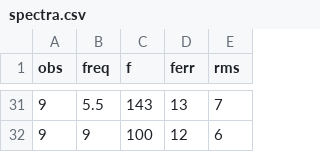
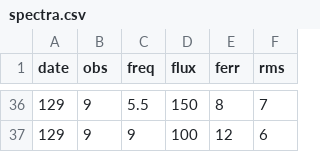
Before and after one commit to dentalfloss1/grb240205b, a CSV file: spectra.csv, drawn as a sheet; only a part is shown, gaps mark what is left out; removed rows and columns are numbered as before the commit, all else as after; the diff covers the shown part only; the diff names each change by its address in the sheet, - before the commit and + after, or states it on an @@ line.

```diff
--- a/spectra.csv
+++ b/spectra.csv
+column A (date), rows 36-37: 129 | 129
-column C (f), rows 31-32: 143 | 100
+column D (flux), rows 36-37: 150 | 100
-E36 (ferr): 13
+E36 (ferr): 8
```
Also changed, not shown: 8 added rows, 3 removed rows and 19 edited cells elsewhere in this file, 2 other files.
